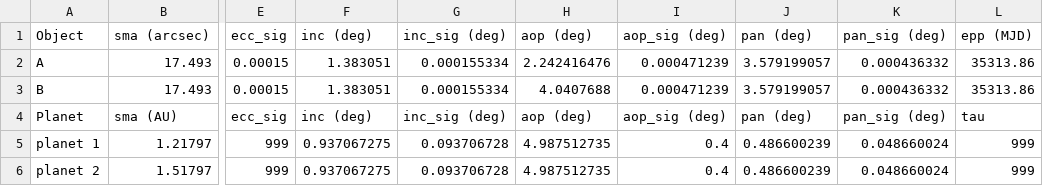
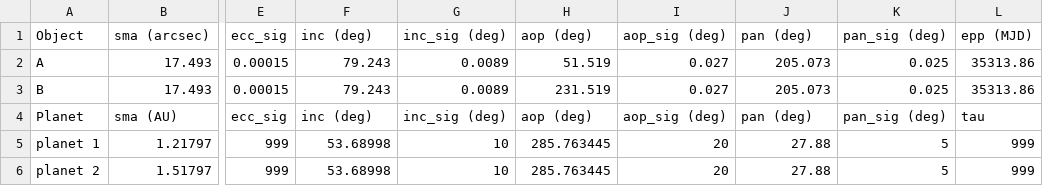
Before and after one commit to wcroberson/MARA, a CSV file: script_and_data/alpha_cen_2planet_params.csv, drawn as a sheet; only a part is shown, gaps mark what is left out; the diff names each change by its address in the sheet, - before the commit and + after, or states it on an @@ line.

Commit message:
Fixed param input files and changed README for a new install method. Also added radvel to requirements file

```diff
--- a/script_and_data/alpha_cen_2planet_params.csv
+++ b/script_and_data/alpha_cen_2planet_params.csv
-F2:F3 (inc (deg)): 1.383051
+F2:F3 (inc (deg)): 79.243
-G2:G3 (inc_sig (deg)): 0.000155334
+G2:G3 (inc_sig (deg)): 0.0089
-H2 (aop (deg)): 2.242416476
+H2 (aop (deg)): 51.519
-I2:I3 (aop_sig (deg)): 0.000471239
+I2:I3 (aop_sig (deg)): 0.027
-J2:J3 (pan (deg)): 3.579199057
+J2:J3 (pan (deg)): 205.073
-K2:K3 (pan_sig (deg)): 0.000436332
+K2:K3 (pan_sig (deg)): 0.025
-H3 (aop (deg)): 4.0407688
+H3 (aop (deg)): 231.519
-F5:F6 (inc (deg)): 0.937067275
+F5:F6 (inc (deg)): 53.68998
-G5:G6 (inc_sig (deg)): 0.093706728
+G5:G6 (inc_sig (deg)): 10
-H5:H6 (aop (deg)): 4.987512735
+H5:H6 (aop (deg)): 285.763445
-I5:I6 (aop_sig (deg)): 0.4
+I5:I6 (aop_sig (deg)): 20
-J5:J6 (pan (deg)): 0.486600239
+J5:J6 (pan (deg)): 27.88
-K5:K6 (pan_sig (deg)): 0.048660024
+K5:K6 (pan_sig (deg)): 5
```
Also changed, not shown: script_and_data/alpha_cen_1planet_params.csv, 3 other files.
